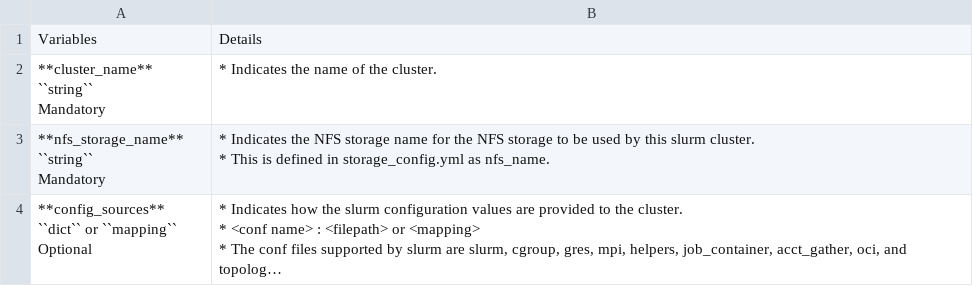
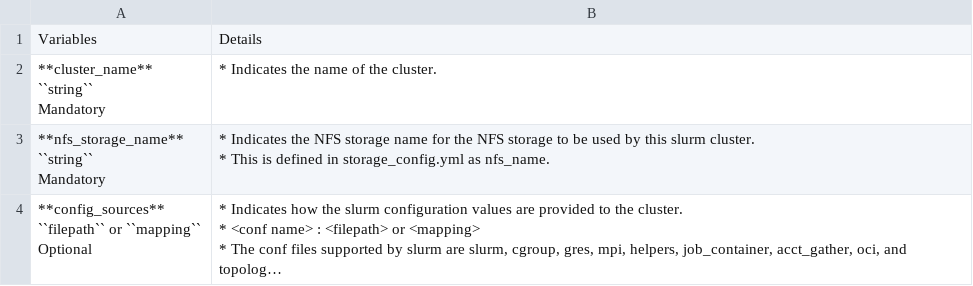
Before and after one commit to vasanthsathya/Doc-Generation, a CSV file: docs/source/Tables/scheduler_slurm.csv, drawn as a sheet; long unchanged cells end in …; ↵ is a line break in a cell; the diff names each change by its address in the sheet, - before the commit and + after, or states it on an @@ line.

Commit message:
slurm

```diff
--- a/docs/source/Tables/scheduler_slurm.csv
+++ b/docs/source/Tables/scheduler_slurm.csv
-A4: **config_sources** ↵ ``dict`` or ``mapping``…
+A4: **config_sources** ↵ ``filepath`` or ``mapping``…
```
Also changed, not shown: 1 other file.
